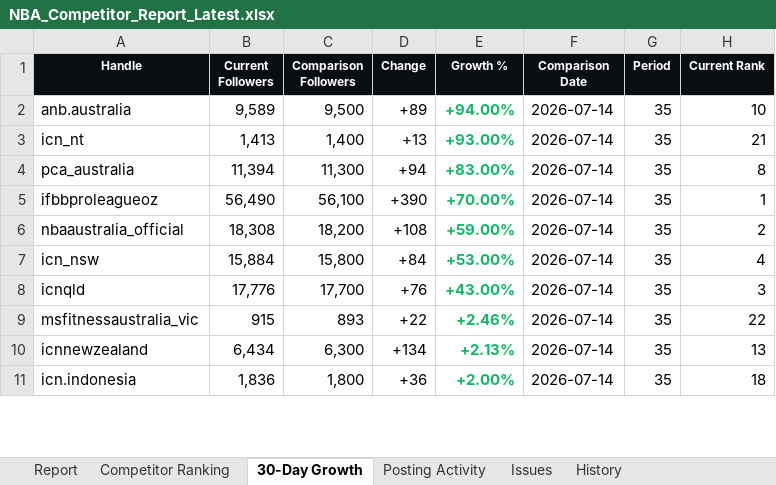
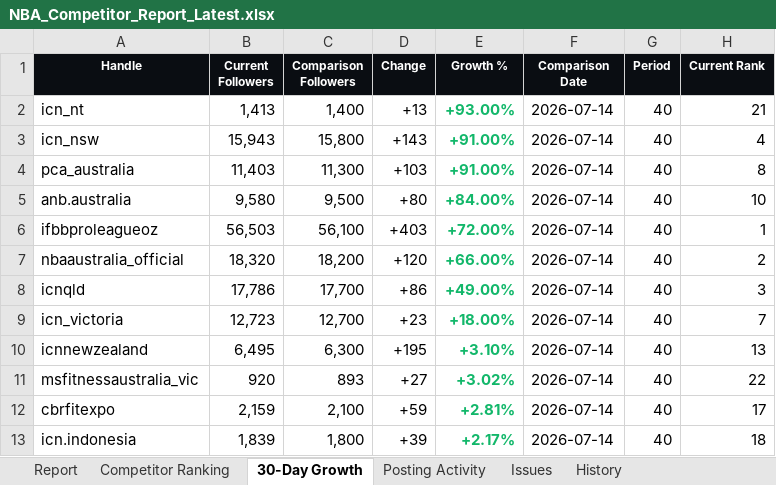
Before and after one commit to tokipaulo19/NBA-Competitor-Tracker, an Excel workbook: data/NBA_Competitor_Report_Latest.xlsx, sheet 30-Day Growth, drawn as a sheet; only a part is shown; values as stored, in another font and other column widths than the file's, no borders; removed rows and columns are numbered as before the commit, all else as after; the diff covers the shown part only; the diff names each change by its address in the sheet, - before the commit and + after, or states it on an @@ line.

```diff
--- a/data/NBA_Competitor_Report_Latest.xlsx (sheet 30-Day Growth)
+++ b/data/NBA_Competitor_Report_Latest.xlsx (sheet 30-Day Growth)
-row 2: anb.australia | 9,589 | 9,500 | +89 | +94.00% | 2026-07-14 | 35 | 10
-G2 (Period): 35
+G2 (Period): 40
+row 3: icn_nsw | 15,943 | 15,800 | +143 | +91.00% | 2026-07-14 | 40 | 4
-B4 (Current Followers): 11,394
+B4 (Current Followers): 11,403
-D4 (Change): +94
+D4 (Change): +103
-E4 (Growth %): +83.00%
+E4 (Growth %): +91.00%
-G4 (Period): 35
+G4 (Period): 40
+row 5: anb.australia | 9,580 | 9,500 | +80 | +84.00% | 2026-07-14 | 40 | 10
-B6 (Current Followers): 56,490
+B6 (Current Followers): 56,503
-D6 (Change): +390
+D6 (Change): +403
-E6 (Growth %): +70.00%
+E6 (Growth %): +72.00%
-G6:G7 (Period): 35
+G6:G7 (Period): 40
-B7 (Current Followers): 18,308
+B7 (Current Followers): 18,320
-D7 (Change): +108
+D7 (Change): +120
-E7 (Growth %): +59.00%
+E7 (Growth %): +66.00%
-row 7: icn_nsw | 15,884 | 15,800 | +84 | +53.00% | 2026-07-14 | 35 | 4
-B8 (Current Followers): 17,776
+B8 (Current Followers): 17,786
-D8 (Change): +76
+D8 (Change): +86
-E8 (Growth %): +43.00%
+E8 (Growth %): +49.00%
-G8 (Period): 35
+G8 (Period): 40
-row 9: msfitnessaustralia_vic | 915 | 893 | +22 | +2.46% | 2026-07-14 | 35 | 22
+row 9: icn_victoria | 12,723 | 12,700 | +23 | +18.00% | 2026-07-14 | 40 | 7
-B10 (Current Followers): 6,434
+B10 (Current Followers): 6,495
-D10 (Change): +134
+D10 (Change): +195
-E10 (Growth %): +2.13%
+E10 (Growth %): +3.10%
-G10 (Period): 35
+G10 (Period): 40
+row 11: msfitnessaustralia_vic | 920 | 893 | +27 | +3.02% | 2026-07-14 | 40 | 22
+row 12: cbrfitexpo | 2,159 | 2,100 | +59 | +2.81% | 2026-07-14 | 40 | 17
-B13 (Current Followers): 1,836
+B13 (Current Followers): 1,839
-D13 (Change): +36
+D13 (Change): +39
-E13 (Growth %): +2.00%
+E13 (Growth %): +2.17%
-G13 (Period): 35
+G13 (Period): 40
```
Also changed, not shown: 1 added row, 3 removed rows and 30 edited cells elsewhere in this sheet, sheet Competitor Ranking, sheet History, sheet Posting Activity, sheet Report, sheet Issues, hidden cells, 3 other files.
